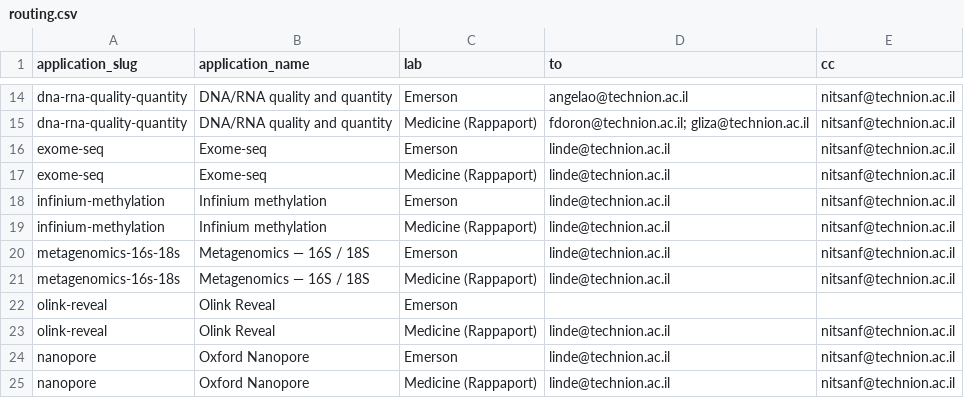
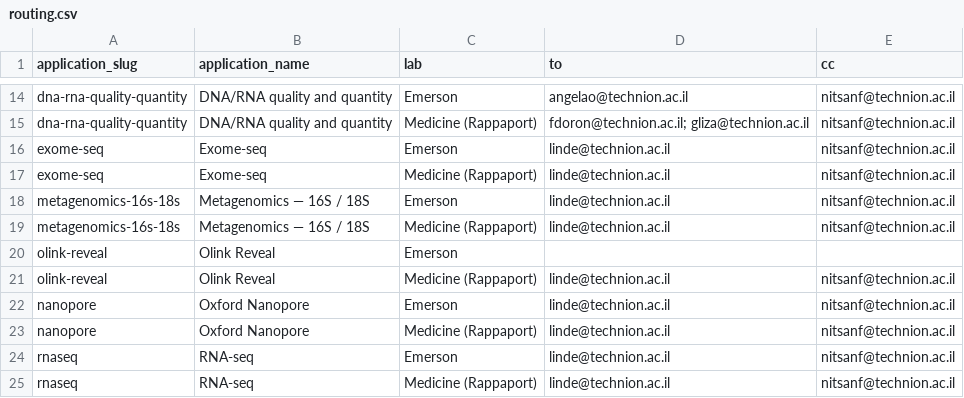
Before and after one commit to Technion-Genomics-Center/atgc-submission-forms, a CSV file: data/routing.csv, drawn as a sheet; only a part is shown, gaps mark what is left out; the shorter side is filled out with more unchanged rows; the diff names each change by its address in the sheet, - before the commit and + after, or states it on an @@ line.

```diff
--- a/data/routing.csv
+++ b/data/routing.csv
-row 18: infinium-methylation | Infinium methylation | Emerson | linde@technion.ac.il | nitsanf@technion.ac.il
-row 19: infinium-methylation | Infinium methylation | Medicine (Rappaport) | linde@technion.ac.il | nitsanf@technion.ac.il
```
